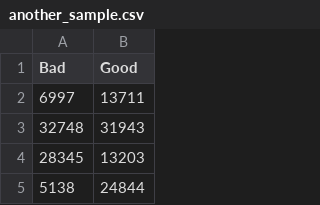
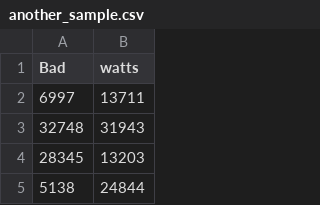
Before and after one commit to unsignedzero/PowerAnalyze, a CSV file: data/another_sample.csv, drawn as a sheet; only a part is shown.

```diff
--- a/data/another_sample.csv
+++ b/data/another_sample.csv
@@ -1,2 +1,2 @@
-Bad, Good
+Bad, watts
 6997, 13711
```
Also changed, not shown: data/sample.csv, 4 other files.
